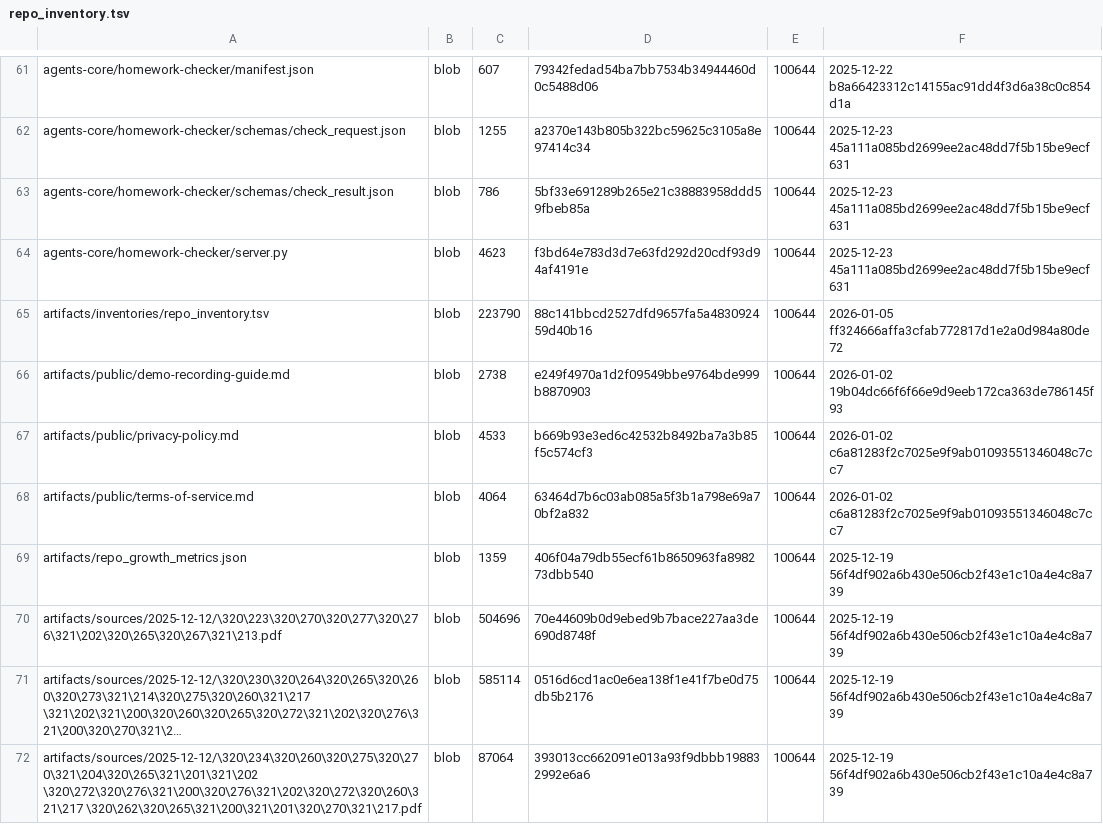
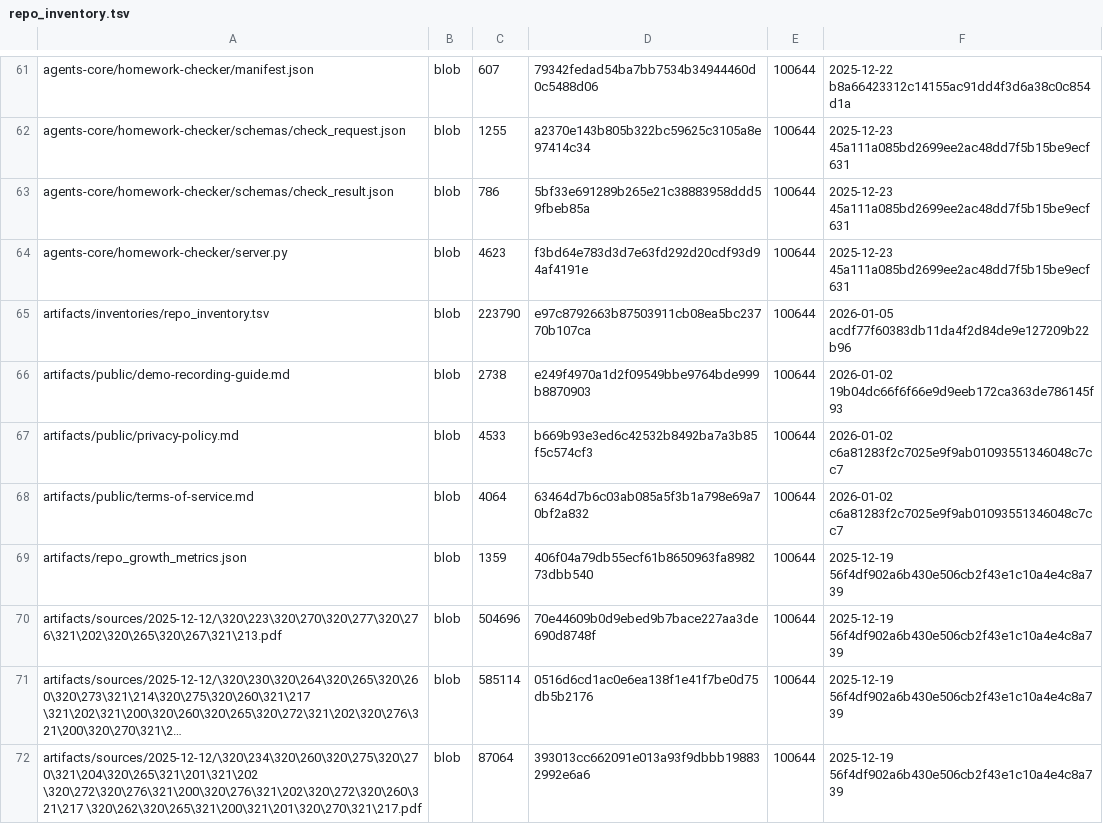
Before and after one commit to TserenTserenov/DS-ecosystem-development, a TSV file: artifacts/inventories/repo_inventory.tsv, drawn as a sheet; only a part is shown, gaps mark what is left out; long unchanged cells end in ….

Commit message:
chore: add repo inventory

```diff
--- a/artifacts/inventories/repo_inventory.tsv
+++ b/artifacts/inventories/repo_inventory.tsv
@@ -64,3 +64,3 @@ agents-core/homework-checker/schemas/check_result.json	blob	786	5bf33e691289b265
 agents-core/homework-checker/server.py	blob	4623	f3bd64e783d3d7e63fd292d20cdf93d94af4191e	100644	2025-12-23 45a111a085bd2699ee2ac48dd7f5b15be9ecf631
-artifacts/inventories/repo_inventory.tsv	blob	223790	88c141bbcd2527dfd9657fa5a483092459d40b16	100644	2026-01-05 ff324666affa3cfab772817d1e2a0d984a80de72
+artifacts/inventories/repo_inventory.tsv	blob	223790	e97c8792663b87503911cb08ea5bc23770b107ca	100644	2026-01-05 acdf77f60383db11da4f2d84de9e127209b22b96
 artifacts/public/demo-recording-guide.md	blob	2738	e249f4970a1d2f09549bbe9764bde999b8870903	100644	2026-01-02 19b04dc66f6f66e9d9eeb172ca363de786145f93
```
